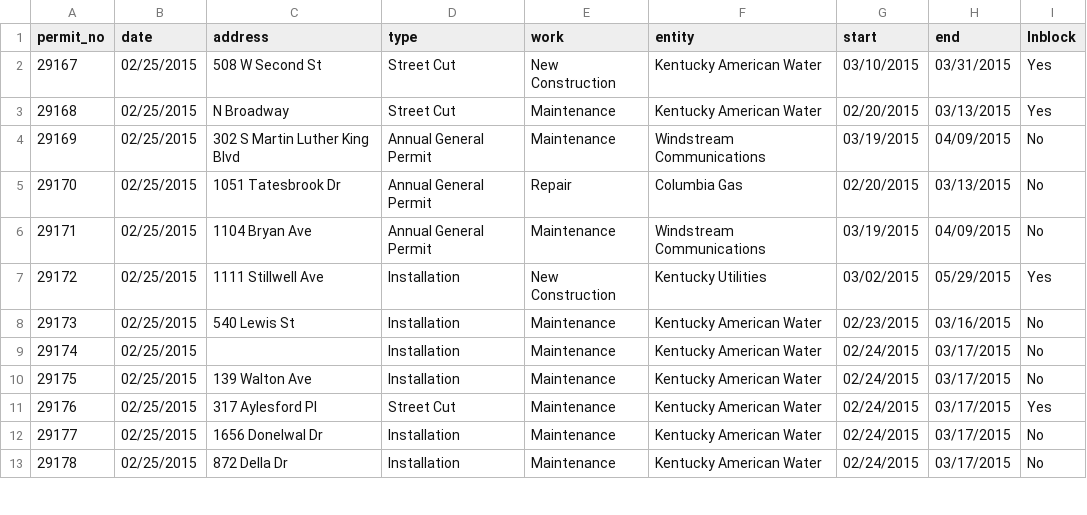
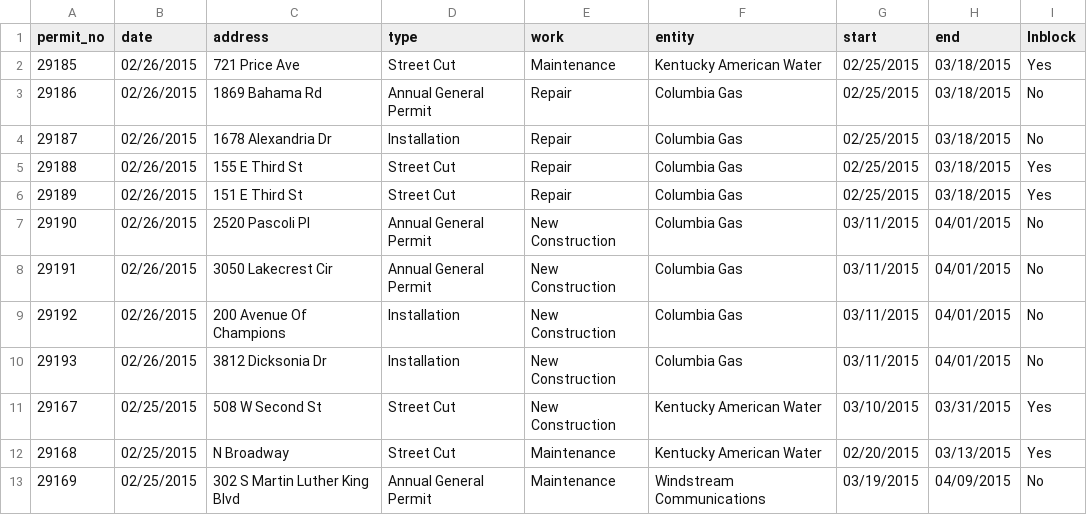
Before and after one commit to jmhollinger/jmhollinger.github.io, a CSV file: datatables/data/row.csv, drawn as a sheet; only a part is shown; the shorter side is filled out with more unchanged rows; the diff names each change by its address in the sheet, - before the commit and + after, or states it on an @@ line.

Commit message:
Update Data

```diff
--- a/datatables/data/row.csv
+++ b/datatables/data/row.csv
+row 2: 29185 | 02/26/2015 | 721 Price Ave | Street Cut | Maintenance | Kentucky American Water | 02/25/2015 | 03/18/2015 | Yes
+row 3: 29186 | 02/26/2015 | 1869 Bahama Rd | Annual General Permit | Repair | Columbia Gas | 02/25/2015 | 03/18/2015 | No
+row 4: 29187 | 02/26/2015 | 1678 Alexandria Dr | Installation | Repair | Columbia Gas | 02/25/2015 | 03/18/2015 | No
+row 5: 29188 | 02/26/2015 | 155 E Third St | Street Cut | Repair | Columbia Gas | 02/25/2015 | 03/18/2015 | Yes
+row 6: 29189 | 02/26/2015 | 151 E Third St | Street Cut | Repair | Columbia Gas | 02/25/2015 | 03/18/2015 | Yes
+row 7: 29190 | 02/26/2015 | 2520 Pascoli Pl | Annual General Permit | New Construction | Columbia Gas | 03/11/2015 | 04/01/2015 | No
+row 8: 29191 | 02/26/2015 | 3050 Lakecrest Cir | Annual General Permit | New Construction | Columbia Gas | 03/11/2015 | 04/01/2015 | No
+row 9: 29192 | 02/26/2015 | 200 Avenue Of Champions | Installation | New Construction | Columbia Gas | 03/11/2015 | 04/01/2015 | No
+row 10: 29193 | 02/26/2015 | 3812 Dicksonia Dr | Installation | New Construction | Columbia Gas | 03/11/2015 | 04/01/2015 | No
```
Also changed, not shown: 5 other files.
